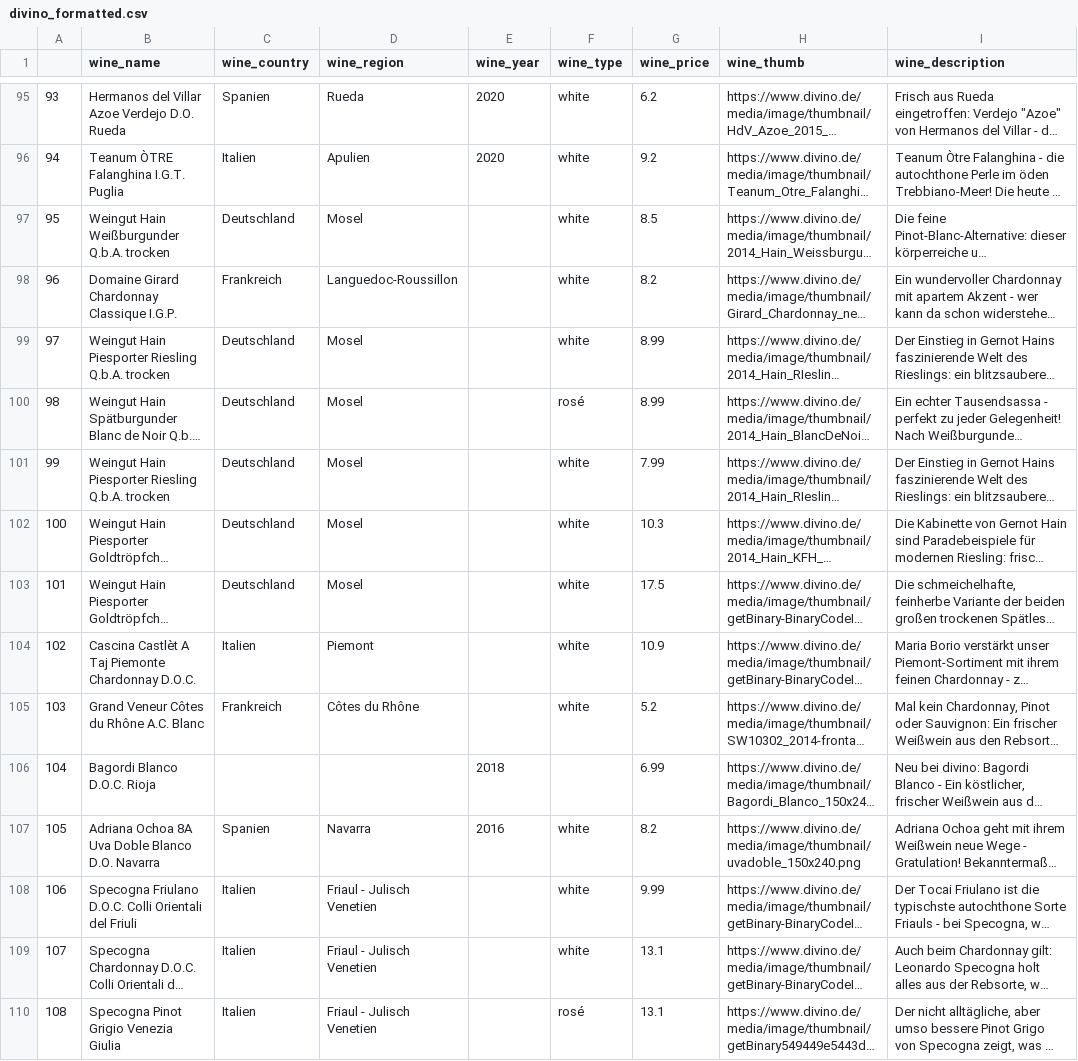
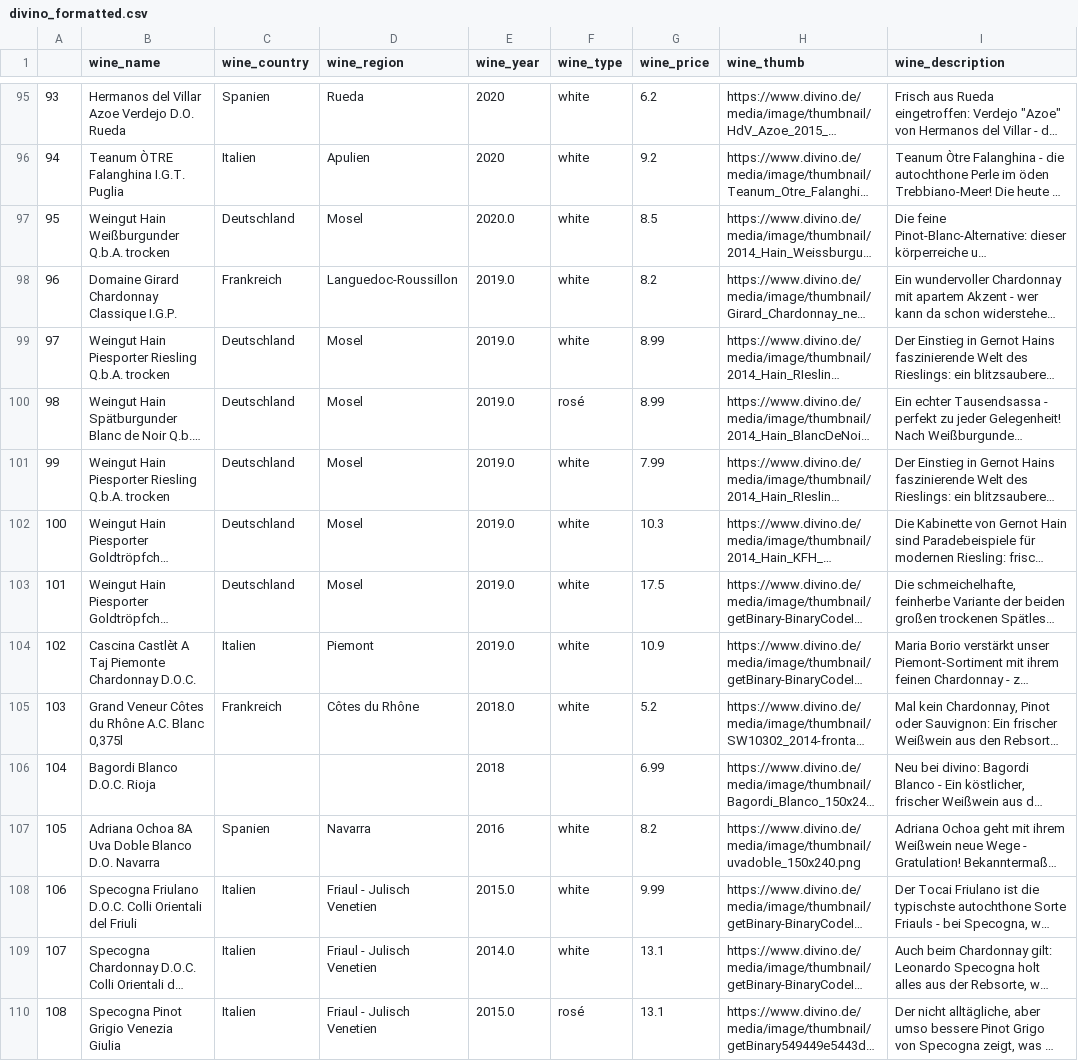
Before and after one commit to Amnah199/Wine-Recommender-System, a CSV file: data-matching/divino_formatted.csv, drawn as a sheet; only a part is shown, gaps mark what is left out; long unchanged cells end in …; the diff covers the shown part only; the diff names each change by its address in the sheet, - before the commit and + after, or states it on an @@ line.

```diff
--- a/data-matching/divino_formatted.csv
+++ b/data-matching/divino_formatted.csv
-E97 (wine_year): (empty)
+E97 (wine_year): 2020.0
-E98:E104 (wine_year): (empty)
+E98:E104 (wine_year): 2019.0
-B105 (wine_name): Grand Veneur Côtes du Rhône A.C. Blanc
+B105 (wine_name): Grand Veneur Côtes du Rhône A.C. Blanc 0,375l
-E105 (wine_year): (empty)
+E105 (wine_year): 2018.0
-E108 (wine_year): (empty)
+E108 (wine_year): 2015.0
-E109 (wine_year): (empty)
+E109 (wine_year): 2014.0
-E110 (wine_year): (empty)
+E110 (wine_year): 2015.0
```
Also changed, not shown: 76 edited cells elsewhere in this file, Scraping/jacques.de/jacques_de.csv, data-matching/direktimport_formatted.csv, 6 other files.
